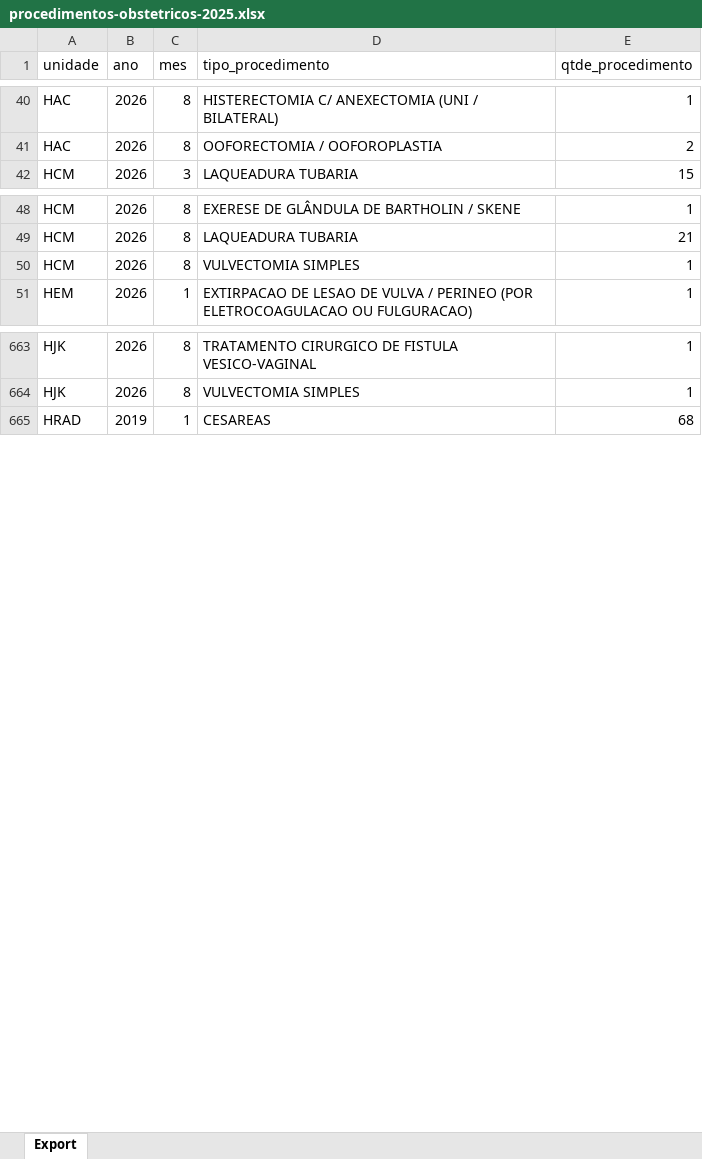
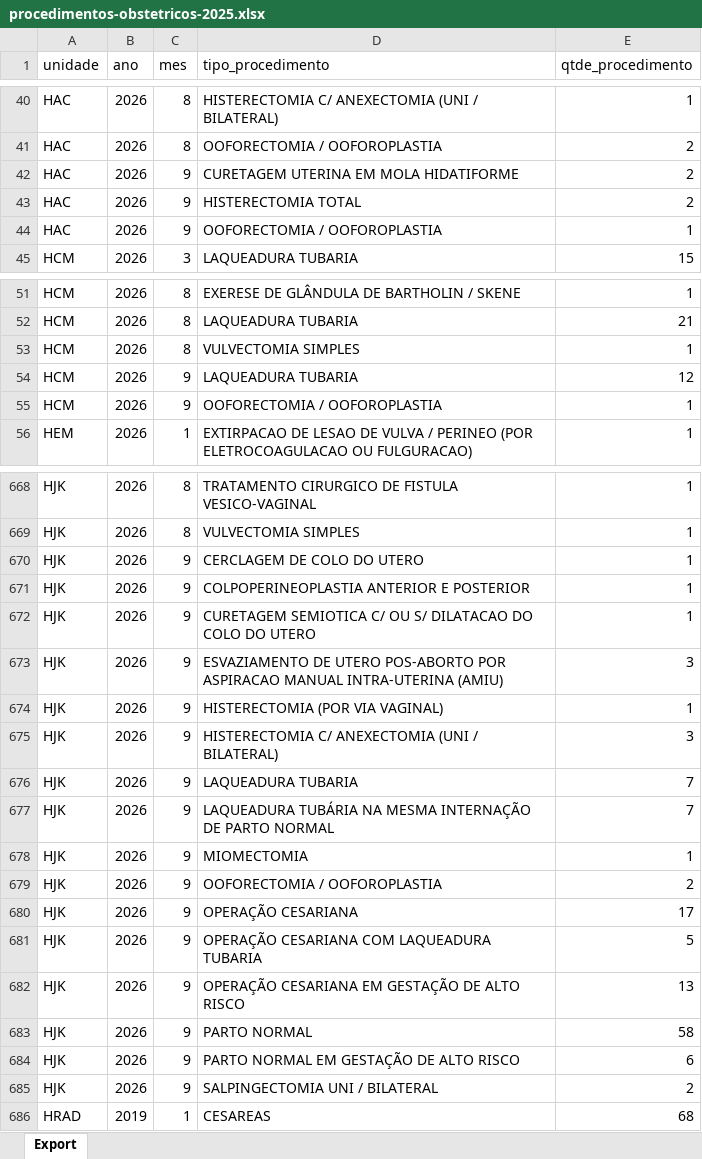
Before and after one commit to transparencia-mg/fhemig_procedimentos-obstetricos, an Excel workbook: upload/procedimentos-obstetricos-2025.xlsx, sheet Export, drawn as a sheet; only a part is shown, gaps mark what is left out; values as stored, in another font and other column widths than the file's, no borders; the diff covers the shown part only; the diff names each change by its address in the sheet, - before the commit and + after, or states it on an @@ line.

```diff
--- a/upload/procedimentos-obstetricos-2025.xlsx (sheet Export)
+++ b/upload/procedimentos-obstetricos-2025.xlsx (sheet Export)
+row 42: HAC | 2026 | 9 | CURETAGEM UTERINA EM MOLA HIDATIFORME | 2
+row 43: HAC | 2026 | 9 | HISTERECTOMIA TOTAL | 2
+row 44: HAC | 2026 | 9 | OOFORECTOMIA / OOFOROPLASTIA | 1
+row 54: HCM | 2026 | 9 | LAQUEADURA TUBARIA | 12
+row 55: HCM | 2026 | 9 | OOFORECTOMIA / OOFOROPLASTIA | 1
+row 670: HJK | 2026 | 9 | CERCLAGEM DE COLO DO UTERO | 1
+row 671: HJK | 2026 | 9 | COLPOPERINEOPLASTIA ANTERIOR E POSTERIOR | 1
+row 672: HJK | 2026 | 9 | CURETAGEM SEMIOTICA C/ OU S/ DILATACAO DO COLO DO UTERO | 1
+row 673: HJK | 2026 | 9 | ESVAZIAMENTO DE UTERO POS-ABORTO POR ASPIRACAO MANUAL INTRA-UTERINA (AMIU) | 3
+row 674: HJK | 2026 | 9 | HISTERECTOMIA (POR VIA VAGINAL) | 1
+row 675: HJK | 2026 | 9 | HISTERECTOMIA C/ ANEXECTOMIA (UNI / BILATERAL) | 3
+row 676: HJK | 2026 | 9 | LAQUEADURA TUBARIA | 7
+row 677: HJK | 2026 | 9 | LAQUEADURA TUBÁRIA NA MESMA INTERNAÇÃO DE PARTO NORMAL | 7
+row 678: HJK | 2026 | 9 | MIOMECTOMIA | 1
+row 679: HJK | 2026 | 9 | OOFORECTOMIA / OOFOROPLASTIA | 2
+row 680: HJK | 2026 | 9 | OPERAÇÃO CESARIANA | 17
+row 681: HJK | 2026 | 9 | OPERAÇÃO CESARIANA COM LAQUEADURA TUBARIA | 5
+row 682: HJK | 2026 | 9 | OPERAÇÃO CESARIANA EM GESTAÇÃO DE ALTO RISCO | 13
+row 683: HJK | 2026 | 9 | PARTO NORMAL | 58
+row 684: HJK | 2026 | 9 | PARTO NORMAL EM GESTAÇÃO DE ALTO RISCO | 6
+row 685: HJK | 2026 | 9 | SALPINGECTOMIA UNI / BILATERAL | 2
```
Also changed, not shown: 50 added rows and 2 edited cells elsewhere in this sheet.
